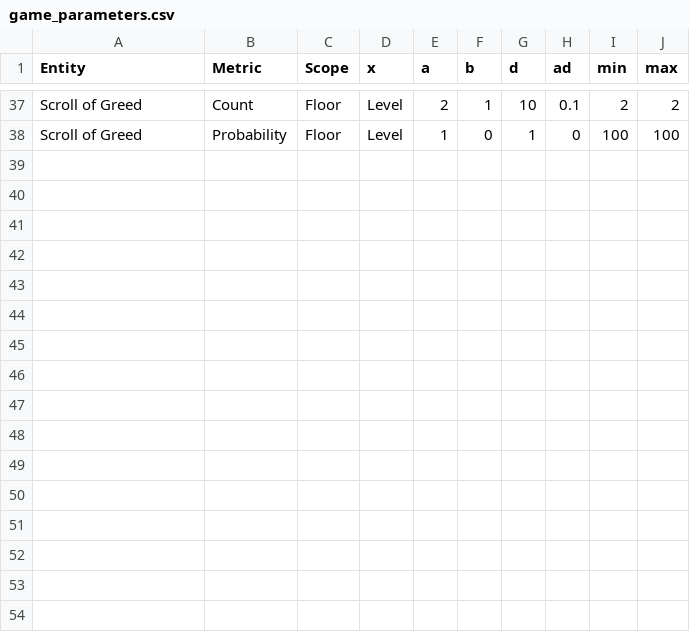
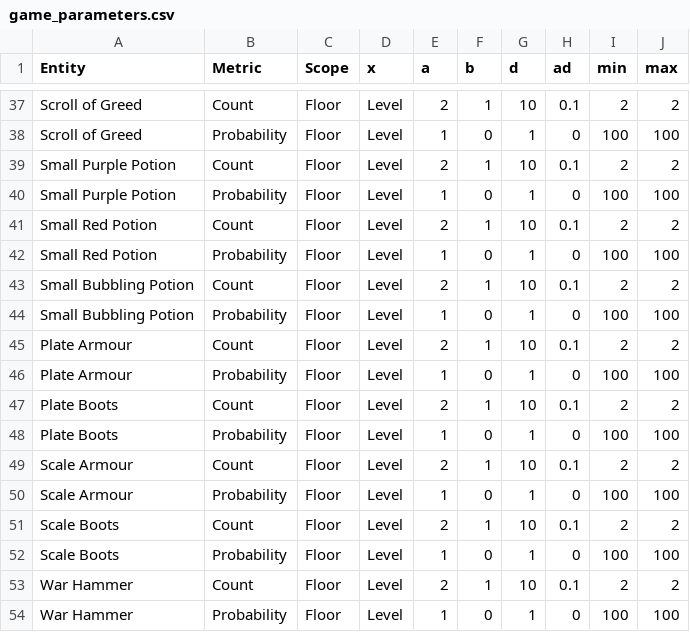
Before and after one commit to kwoolter/roguelike, a CSV file: roguelike/model/data/game_parameters.csv, drawn as a sheet; only a part is shown, gaps mark what is left out; the diff names each change by its address in the sheet, - before the commit and + after, or states it on an @@ line.

```diff
--- a/roguelike/model/data/game_parameters.csv
+++ b/roguelike/model/data/game_parameters.csv
+row 39: Small Purple Potion | Count | Floor | Level | 2 | 1 | 10 | 0.1 | 2 | 2
+row 40: Small Purple Potion | Probability | Floor | Level | 1 | 0 | 1 | 0 | 100 | 100
+row 41: Small Red Potion | Count | Floor | Level | 2 | 1 | 10 | 0.1 | 2 | 2
+row 42: Small Red Potion | Probability | Floor | Level | 1 | 0 | 1 | 0 | 100 | 100
+row 43: Small Bubbling Potion | Count | Floor | Level | 2 | 1 | 10 | 0.1 | 2 | 2
+row 44: Small Bubbling Potion | Probability | Floor | Level | 1 | 0 | 1 | 0 | 100 | 100
+row 45: Plate Armour | Count | Floor | Level | 2 | 1 | 10 | 0.1 | 2 | 2
+row 46: Plate Armour | Probability | Floor | Level | 1 | 0 | 1 | 0 | 100 | 100
+row 47: Plate Boots | Count | Floor | Level | 2 | 1 | 10 | 0.1 | 2 | 2
+row 48: Plate Boots | Probability | Floor | Level | 1 | 0 | 1 | 0 | 100 | 100
+row 49: Scale Armour | Count | Floor | Level | 2 | 1 | 10 | 0.1 | 2 | 2
+row 50: Scale Armour | Probability | Floor | Level | 1 | 0 | 1 | 0 | 100 | 100
+row 51: Scale Boots | Count | Floor | Level | 2 | 1 | 10 | 0.1 | 2 | 2
+row 52: Scale Boots | Probability | Floor | Level | 1 | 0 | 1 | 0 | 100 | 100
+row 53: War Hammer | Count | Floor | Level | 2 | 1 | 10 | 0.1 | 2 | 2
+row 54: War Hammer | Probability | Floor | Level | 1 | 0 | 1 | 0 | 100 | 100
```
Also changed, not shown: roguelike/model/data/combat_equipment.csv, roguelike/model/data/entities.csv, 3 other files.
